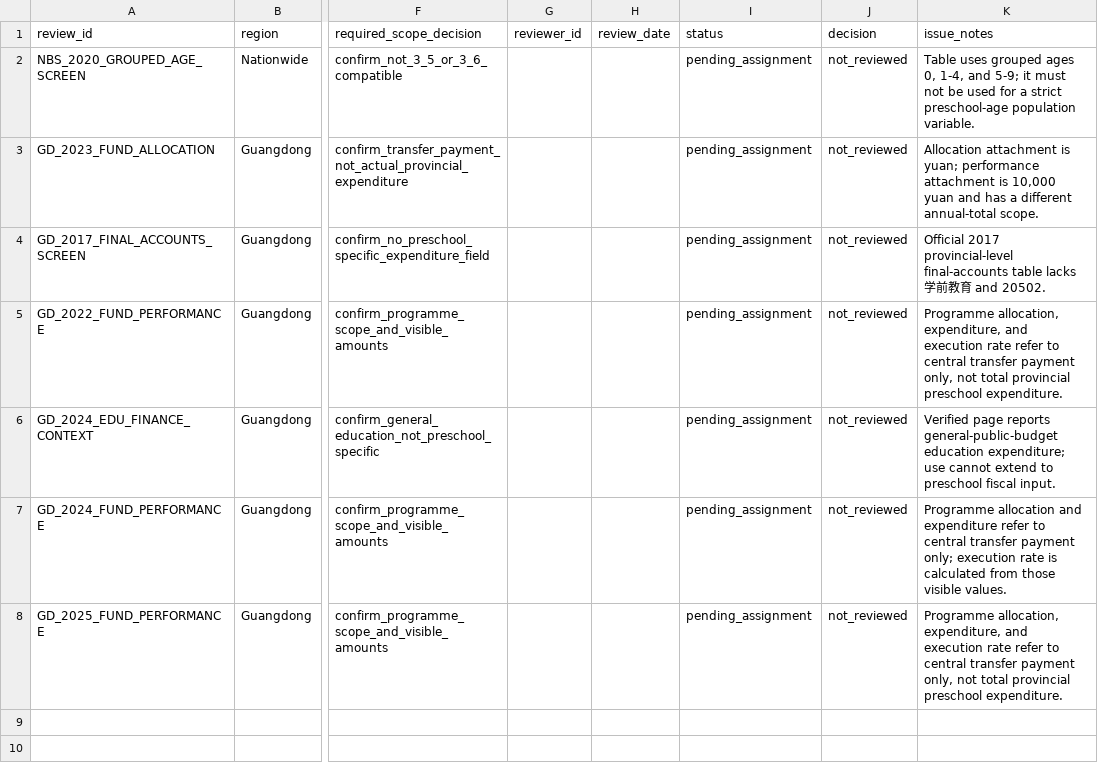
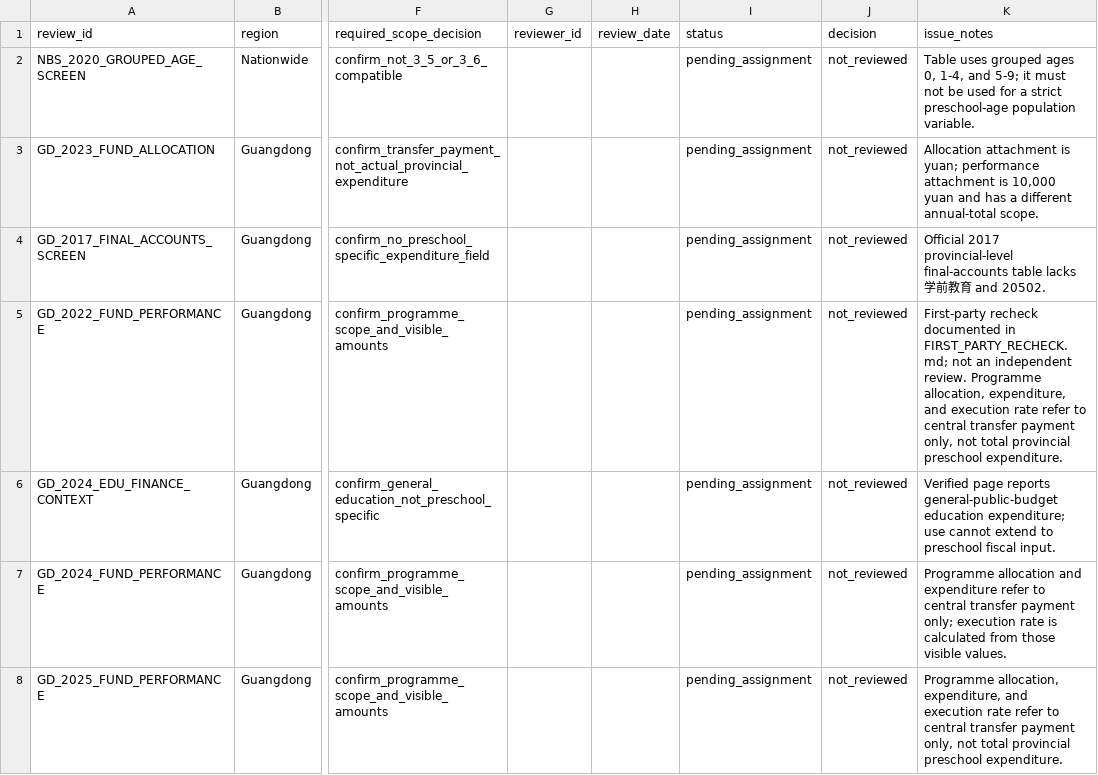
Before and after one commit to AvelineChuk/OpenPreEduLab, a CSV file: datasets/metadata/raw_source_review_register.csv, drawn as a sheet; only a part is shown, gaps mark what is left out; the diff names each change by its address in the sheet, - before the commit and + after, or states it on an @@ line.

Commit message:
Document first-party recheck for 2022 fund source

```diff
--- a/datasets/metadata/raw_source_review_register.csv
+++ b/datasets/metadata/raw_source_review_register.csv
-K5 (issue_notes): Programme allocation,…
+K5 (issue_notes): First-party recheck documented in FIRST_PARTY_RECHECK.md; not an independent review. Programme allocation,…
```
Also changed, not shown: 1 other file.
